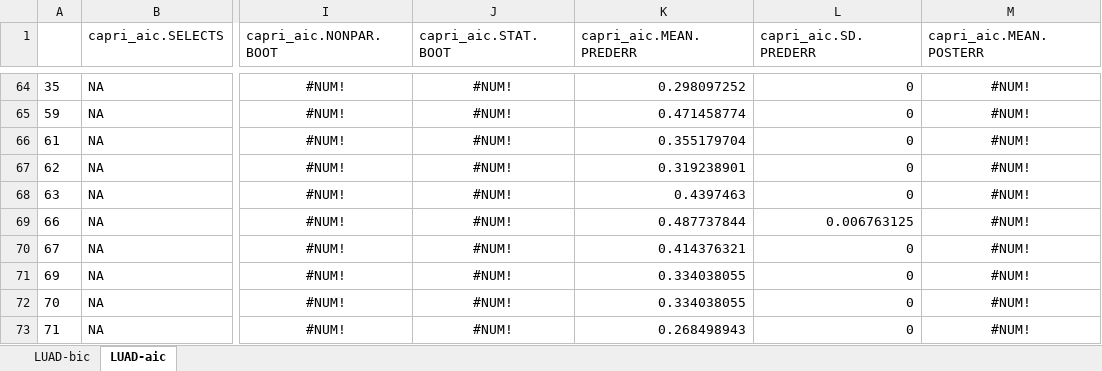
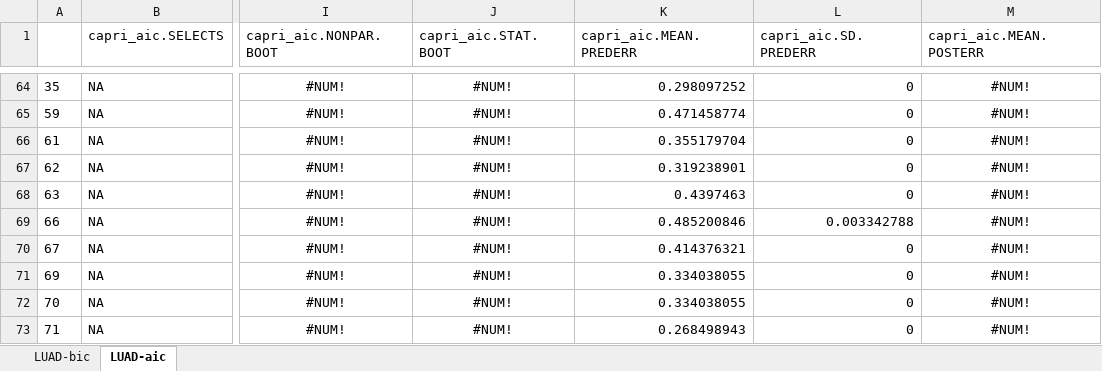
Before and after one commit to dlcgold/LUAD-PiCnIc, an Excel workbook: output/LUAD_statistics_.xlsx, sheet LUAD-aic, drawn as a sheet; only a part is shown, gaps mark what is left out; values as stored, in another font and other column widths than the file's, no borders; the diff covers the shown part only; the diff names each change by its address in the sheet, - before the commit and + after, or states it on an @@ line.

```diff
--- a/output/LUAD_statistics_.xlsx (sheet LUAD-aic)
+++ b/output/LUAD_statistics_.xlsx (sheet LUAD-aic)
-K69 (capri_aic.MEAN.PREDERR): 0.487737844
+K69 (capri_aic.MEAN.PREDERR): 0.485200846
-L69 (capri_aic.SD.PREDERR): 0.006763125
+L69 (capri_aic.SD.PREDERR): 0.003342788
```
Also changed, not shown: 9 added rows, 9 removed rows and 29 edited cells elsewhere in this sheet, sheet LUAD-bic, output/LUAD_statistics_acinar.xlsx, output/LUAD_statistics_nonmucinous.xlsx, 9 other files.
